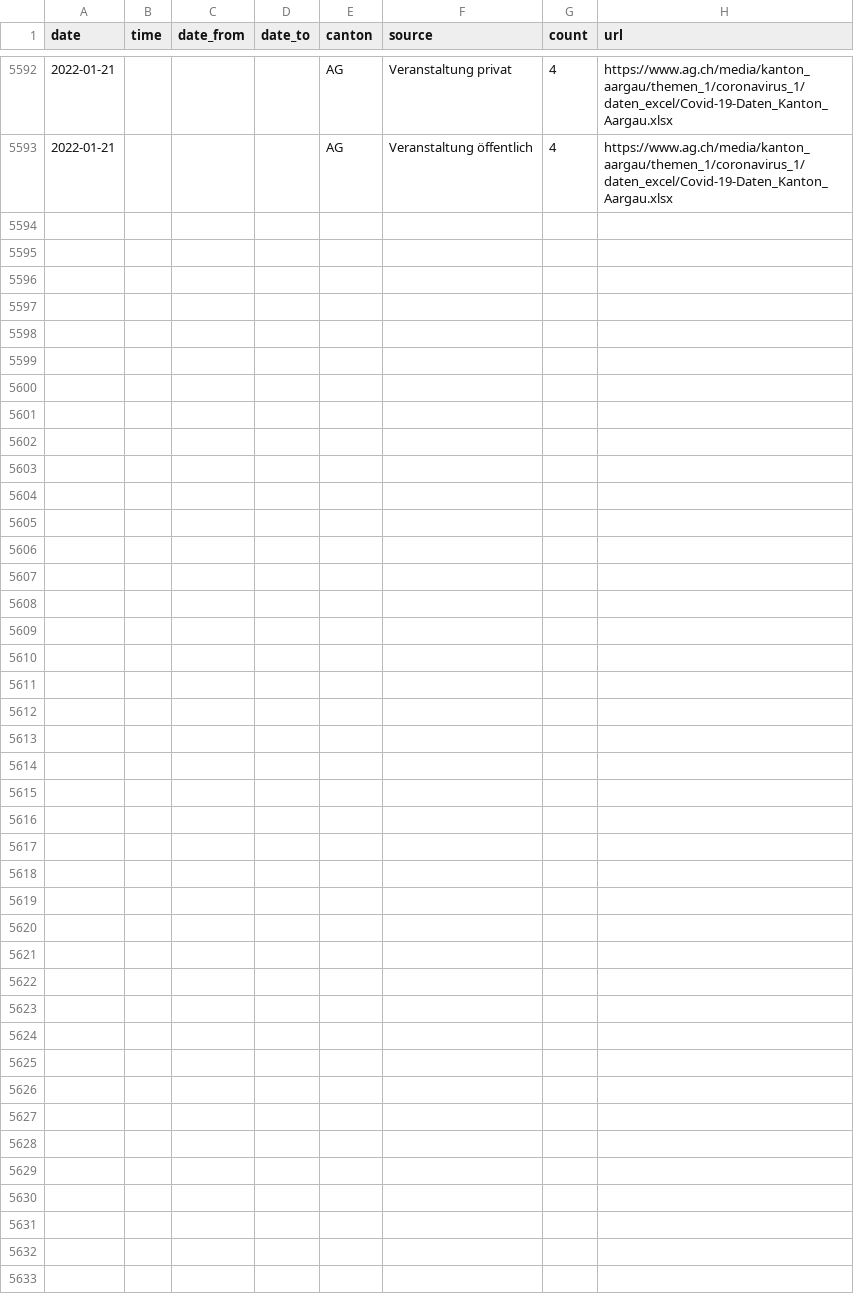
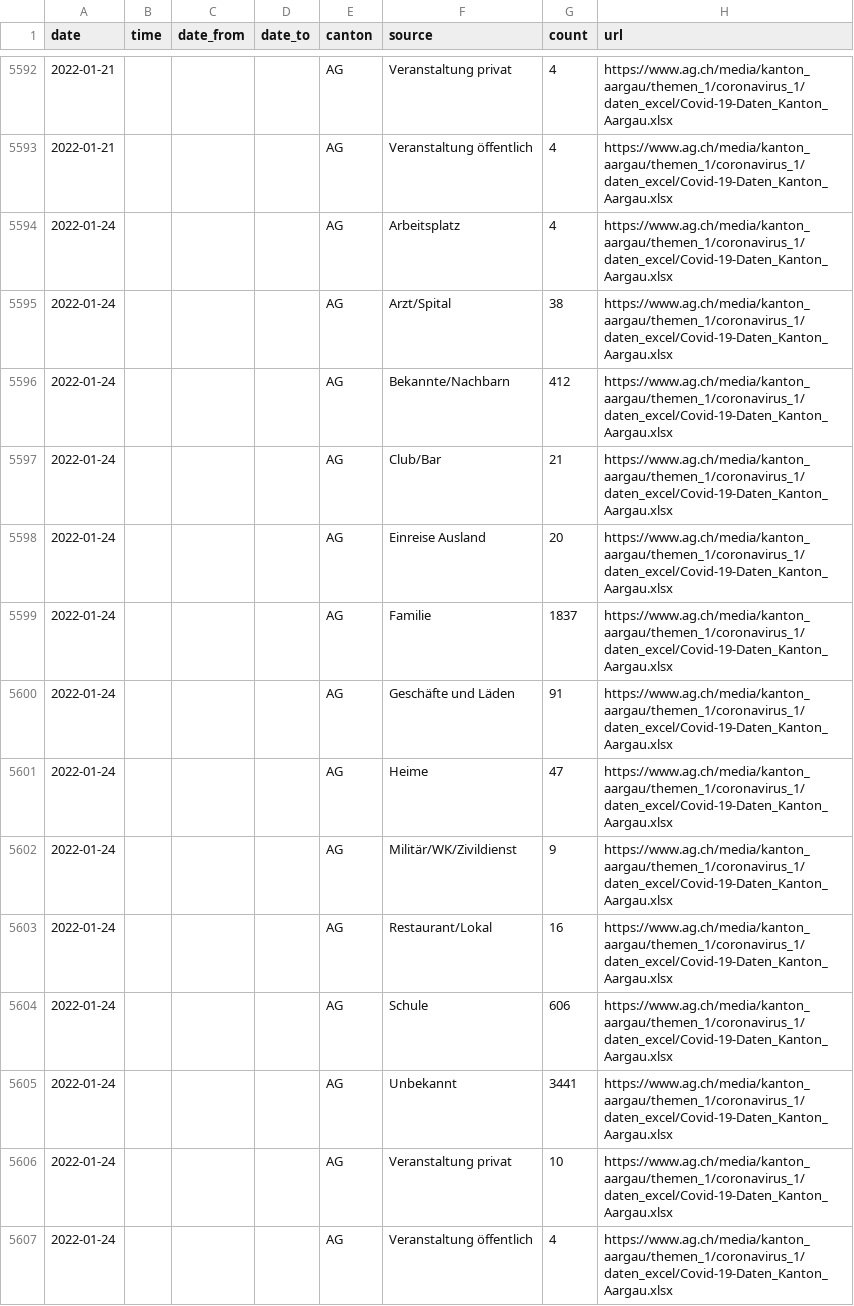
Before and after one commit to maekke/infection_source, a CSV file: infection_source_ag.csv, drawn as a sheet; only a part is shown, gaps mark what is left out; the diff names each change by its address in the sheet, - before the commit and + after, or states it on an @@ line.

Commit message:
Automatic update of infection source data

```diff
--- a/infection_source_ag.csv
+++ b/infection_source_ag.csv
+row 5594: 2022-01-24 |  |  |  | AG | Arbeitsplatz | 4 | https://www.ag.ch/media/kanton_aargau/themen_1/coronavirus_1/daten_excel/Covid-19-Daten_Kanton_Aargau.xlsx
+row 5595: 2022-01-24 |  |  |  | AG | Arzt/Spital | 38 | https://www.ag.ch/media/kanton_aargau/themen_1/coronavirus_1/daten_excel/Covid-19-Daten_Kanton_Aargau.xlsx
+row 5596: 2022-01-24 |  |  |  | AG | Bekannte/Nachbarn | 412 | https://www.ag.ch/media/kanton_aargau/themen_1/coronavirus_1/daten_excel/Covid-19-Daten_Kanton_Aargau.xlsx
+row 5597: 2022-01-24 |  |  |  | AG | Club/Bar | 21 | https://www.ag.ch/media/kanton_aargau/themen_1/coronavirus_1/daten_excel/Covid-19-Daten_Kanton_Aargau.xlsx
+row 5598: 2022-01-24 |  |  |  | AG | Einreise Ausland | 20 | https://www.ag.ch/media/kanton_aargau/themen_1/coronavirus_1/daten_excel/Covid-19-Daten_Kanton_Aargau.xlsx
+row 5599: 2022-01-24 |  |  |  | AG | Familie | 1837 | https://www.ag.ch/media/kanton_aargau/themen_1/coronavirus_1/daten_excel/Covid-19-Daten_Kanton_Aargau.xlsx
+row 5600: 2022-01-24 |  |  |  | AG | Geschäfte und Läden | 91 | https://www.ag.ch/media/kanton_aargau/themen_1/coronavirus_1/daten_excel/Covid-19-Daten_Kanton_Aargau.xlsx
+row 5601: 2022-01-24 |  |  |  | AG | Heime | 47 | https://www.ag.ch/media/kanton_aargau/themen_1/coronavirus_1/daten_excel/Covid-19-Daten_Kanton_Aargau.xlsx
+row 5602: 2022-01-24 |  |  |  | AG | Militär/WK/Zivildienst | 9 | https://www.ag.ch/media/kanton_aargau/themen_1/coronavirus_1/daten_excel/Covid-19-Daten_Kanton_Aargau.xlsx
+row 5603: 2022-01-24 |  |  |  | AG | Restaurant/Lokal | 16 | https://www.ag.ch/media/kanton_aargau/themen_1/coronavirus_1/daten_excel/Covid-19-Daten_Kanton_Aargau.xlsx
+row 5604: 2022-01-24 |  |  |  | AG | Schule | 606 | https://www.ag.ch/media/kanton_aargau/themen_1/coronavirus_1/daten_excel/Covid-19-Daten_Kanton_Aargau.xlsx
+row 5605: 2022-01-24 |  |  |  | AG | Unbekannt | 3441 | https://www.ag.ch/media/kanton_aargau/themen_1/coronavirus_1/daten_excel/Covid-19-Daten_Kanton_Aargau.xlsx
+row 5606: 2022-01-24 |  |  |  | AG | Veranstaltung privat | 10 | https://www.ag.ch/media/kanton_aargau/themen_1/coronavirus_1/daten_excel/Covid-19-Daten_Kanton_Aargau.xlsx
+row 5607: 2022-01-24 |  |  |  | AG | Veranstaltung öffentlich | 4 | https://www.ag.ch/media/kanton_aargau/themen_1/coronavirus_1/daten_excel/Covid-19-Daten_Kanton_Aargau.xlsx
```
